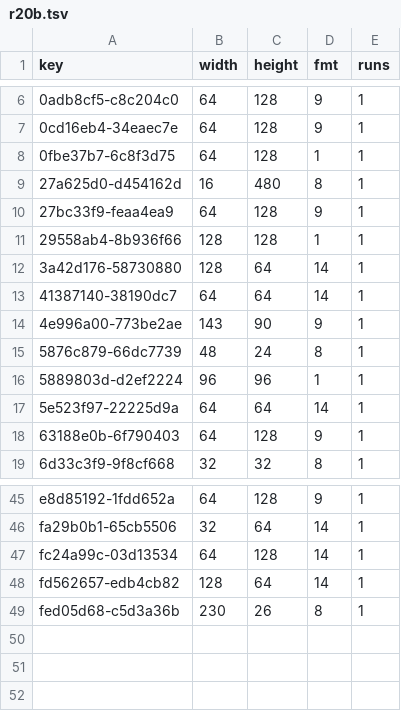
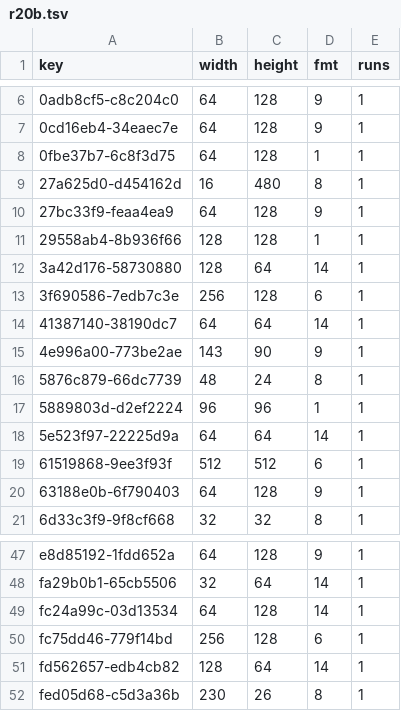
Before and after one commit to lamb2k/re4dc, a TSV file: port/dreamcast/tools/d367/vram/resident/r20b.tsv, drawn as a sheet; only a part is shown, gaps mark what is left out.

Commit message:
Prepare full r20b Merchant package and observed resident keys

```diff
--- a/port/dreamcast/tools/d367/vram/resident/r20b.tsv
+++ b/port/dreamcast/tools/d367/vram/resident/r20b.tsv
@@ -12,2 +12,3 @@ key	width	height	fmt	runs
 3a42d176-58730880	128	64	14	1
+3f690586-7edb7c3e	256	128	6	1
 41387140-38190dc7	64	64	14	1
@@ -17,2 +18,3 @@ key	width	height	fmt	runs
 5e523f97-22225d9a	64	64	14	1
+61519868-9ee3f93f	512	512	6	1
 63188e0b-6f790403	64	128	9	1
@@ -47,2 +49,3 @@ fa29b0b1-65cb5506	32	64	14	1
 fc24a99c-03d13534	64	128	14	1
+fc75dd46-779f14bd	256	128	6	1
 fd562657-edb4cb82	128	64	14	1
```
Also changed, not shown: 3 other files.
